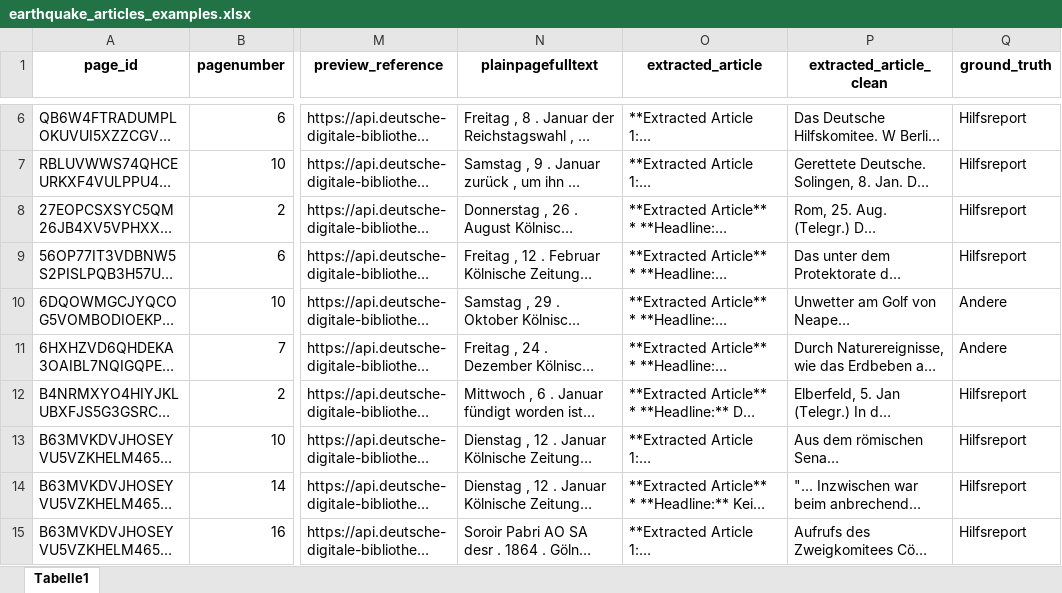
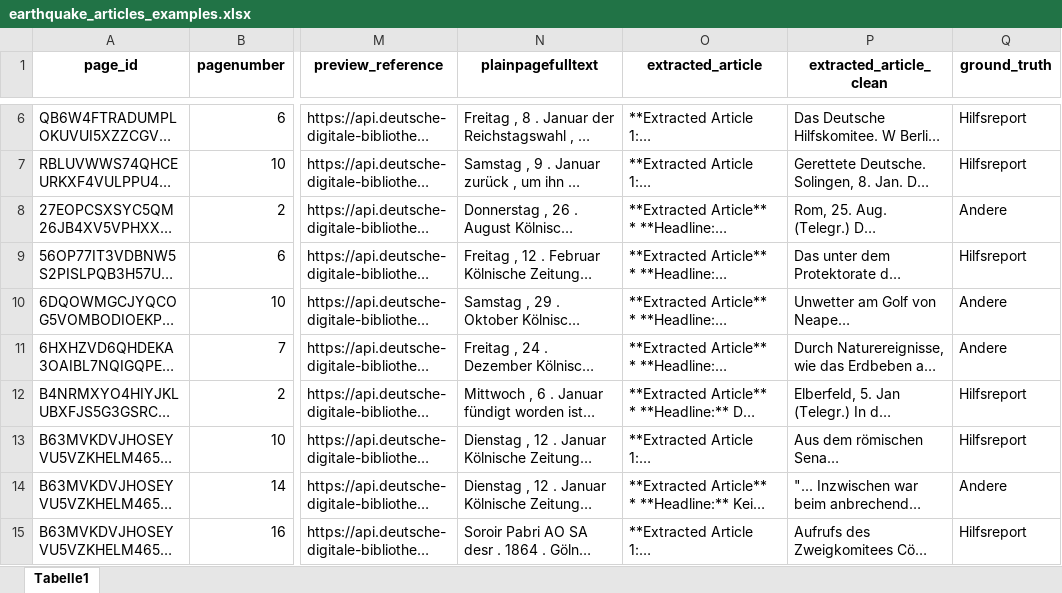
Before and after one commit to soberbichler/NLP-Course4Humanities_2025.github.io, an Excel workbook: datasets/earthquake_articles_examples.xlsx, sheet Tabelle1, drawn as a sheet; only a part is shown, gaps mark what is left out; long unchanged cells end in …; values as stored, in another font and other column widths than the file's, no borders; the diff names each change by its address in the sheet, - before the commit and + after, or states it on an @@ line.

Commit message:
Add files via upload

```diff
--- a/datasets/earthquake_articles_examples.xlsx (sheet Tabelle1)
+++ b/datasets/earthquake_articles_examples.xlsx (sheet Tabelle1)
-Q8 (ground_truth): Hilfsreport
+Q8 (ground_truth): Andere
-Q14 (ground_truth): Hilfsreport
+Q14 (ground_truth): Andere
```
